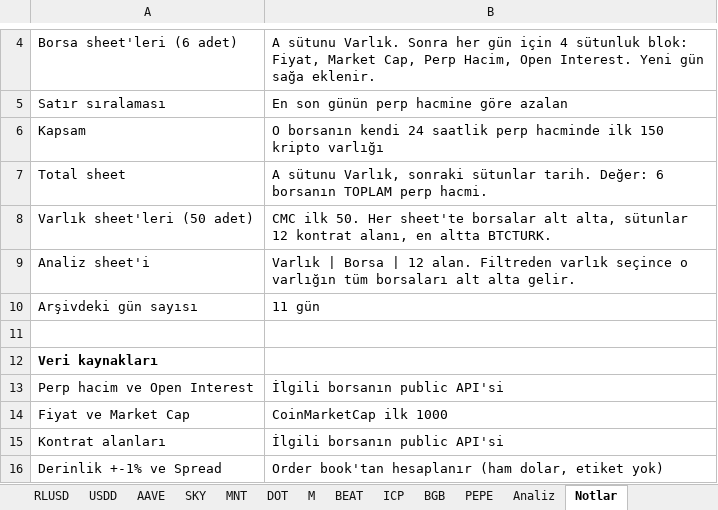
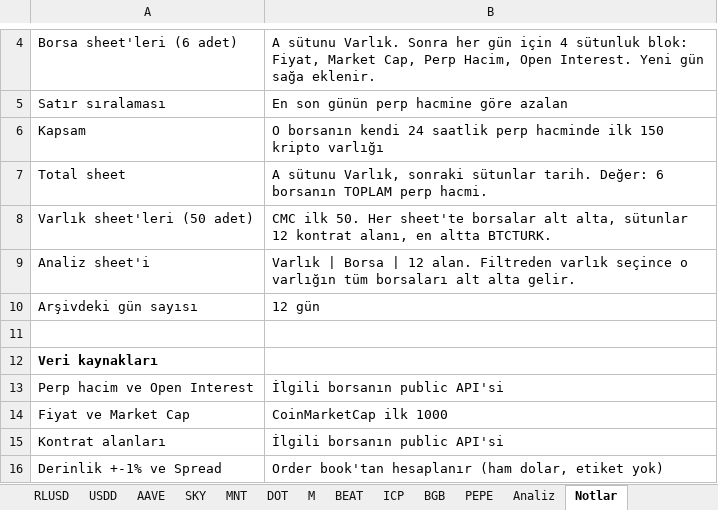
Before and after one commit to batuhanhelvaci-hub/marketpano, an Excel workbook: marketpano.xlsx, sheet Notlar, drawn as a sheet; only a part is shown, gaps mark what is left out; values as stored, in another font and other column widths than the file's, no borders; the diff names each change by its address in the sheet, - before the commit and + after, or states it on an @@ line.

```diff
--- a/marketpano.xlsx (sheet Notlar)
+++ b/marketpano.xlsx (sheet Notlar)
-B10: 11 gün
+B10: 12 gün
```
Also changed, not shown: sheet Gate, sheet Bitget, sheet Total, sheet OKX, sheet Hyperliquid, 8 other files.
